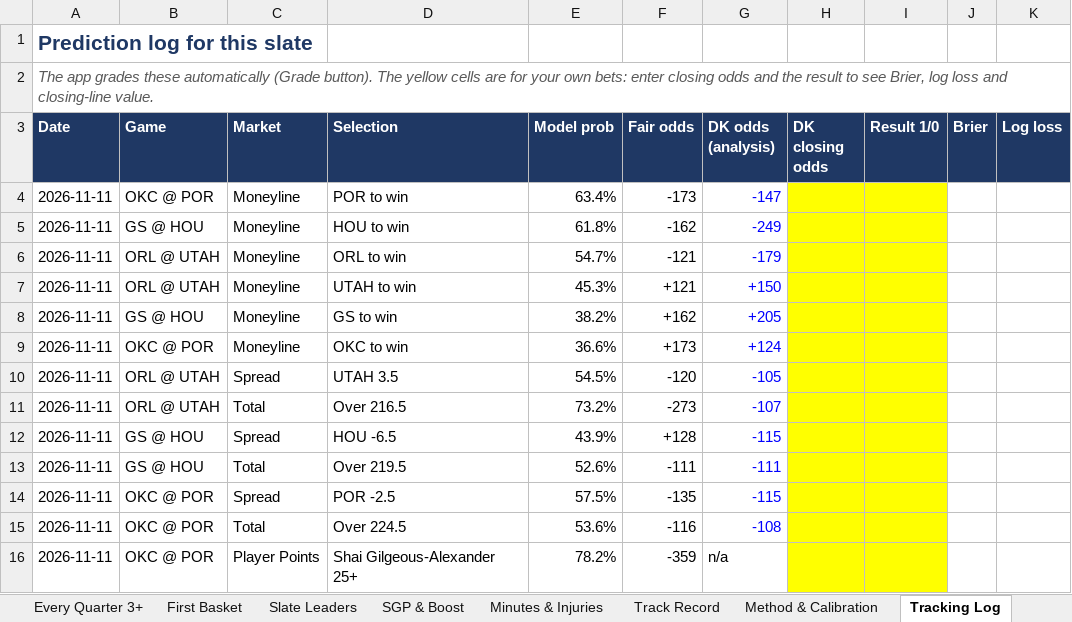
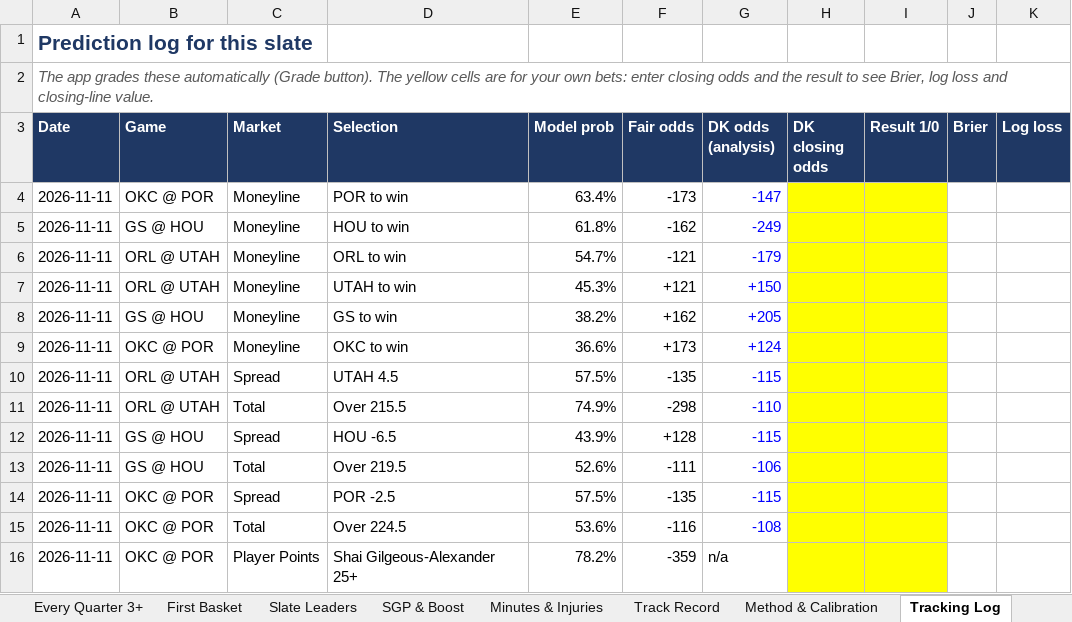
Before and after one commit to HeyShawtty/nba-quant-desk, an Excel workbook: reports/NBA_Quant_Report_2026-11-11.xlsx, sheet Tracking Log, drawn as a sheet; only a part is shown; values as stored, in another font and other column widths than the file's, no borders; the diff names each change by its address in the sheet, - before the commit and + after, or states it on an @@ line.

```diff
--- a/reports/NBA_Quant_Report_2026-11-11.xlsx (sheet Tracking Log)
+++ b/reports/NBA_Quant_Report_2026-11-11.xlsx (sheet Tracking Log)
-D10 (Selection): UTAH 3.5
+D10 (Selection): UTAH 4.5
-E10 (Model prob): 54.5%
+E10 (Model prob): 57.5%
-F10 (Fair odds): -120
+F10 (Fair odds): -135
-G10 (DK odds (analysis)): -105
+G10 (DK odds (analysis)): -115
-D11 (Selection): Over 216.5
+D11 (Selection): Over 215.5
-E11 (Model prob): 73.2%
+E11 (Model prob): 74.9%
-F11 (Fair odds): -273
+F11 (Fair odds): -298
-G11 (DK odds (analysis)): -107
+G11 (DK odds (analysis)): -110
-G13 (DK odds (analysis)): -111
+G13 (DK odds (analysis)): -106
```
Also changed, not shown: sheet Moneyline, sheet Summary, sheet Game Model, sheet Box Scores, reports/Data_Bank_2026-27.xlsx, 7 other files.
